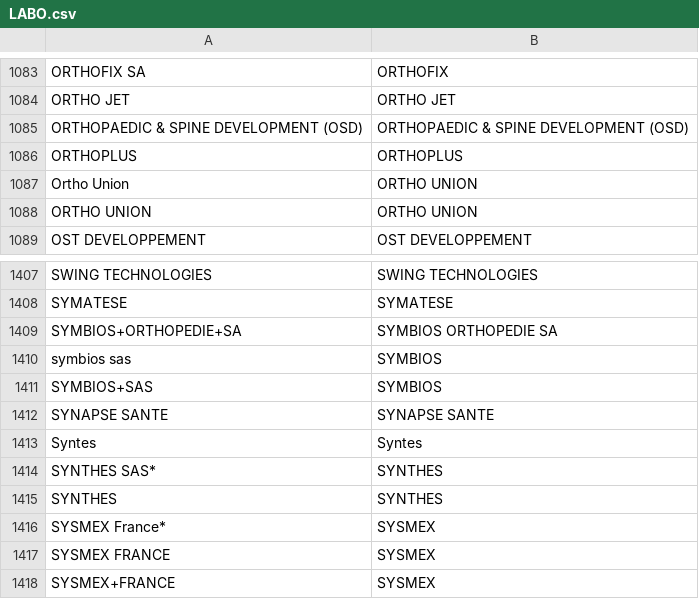
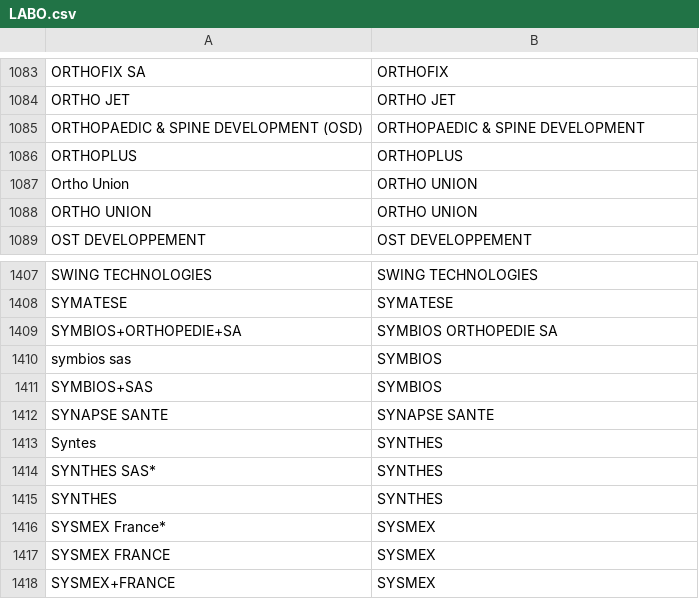
Before and after one commit to regardscitoyens/sunshine-data, a CSV file: data/unifier/LABO.csv, drawn as a sheet; only a part is shown, gaps mark what is left out; the diff covers the shown part only.

```diff
--- a/data/unifier/LABO.csv
+++ b/data/unifier/LABO.csv
@@ -1084,3 +1084,3 @@ ORTHOFIX SA,ORTHOFIX
 ORTHO JET,ORTHO JET
-ORTHOPAEDIC & SPINE DEVELOPMENT (OSD),ORTHOPAEDIC & SPINE DEVELOPMENT (OSD)
+ORTHOPAEDIC & SPINE DEVELOPMENT (OSD),ORTHOPAEDIC & SPINE DEVELOPMENT
 ORTHOPLUS,ORTHOPLUS
@@ -1412,3 +1412,3 @@ SYMBIOS+SAS,SYMBIOS
 SYNAPSE SANTE,SYNAPSE SANTE
-Syntes,Syntes
+Syntes,SYNTHES
 SYNTHES SAS*,SYNTHES
```
Also changed, not shown: 11 edited cells elsewhere in this file.
